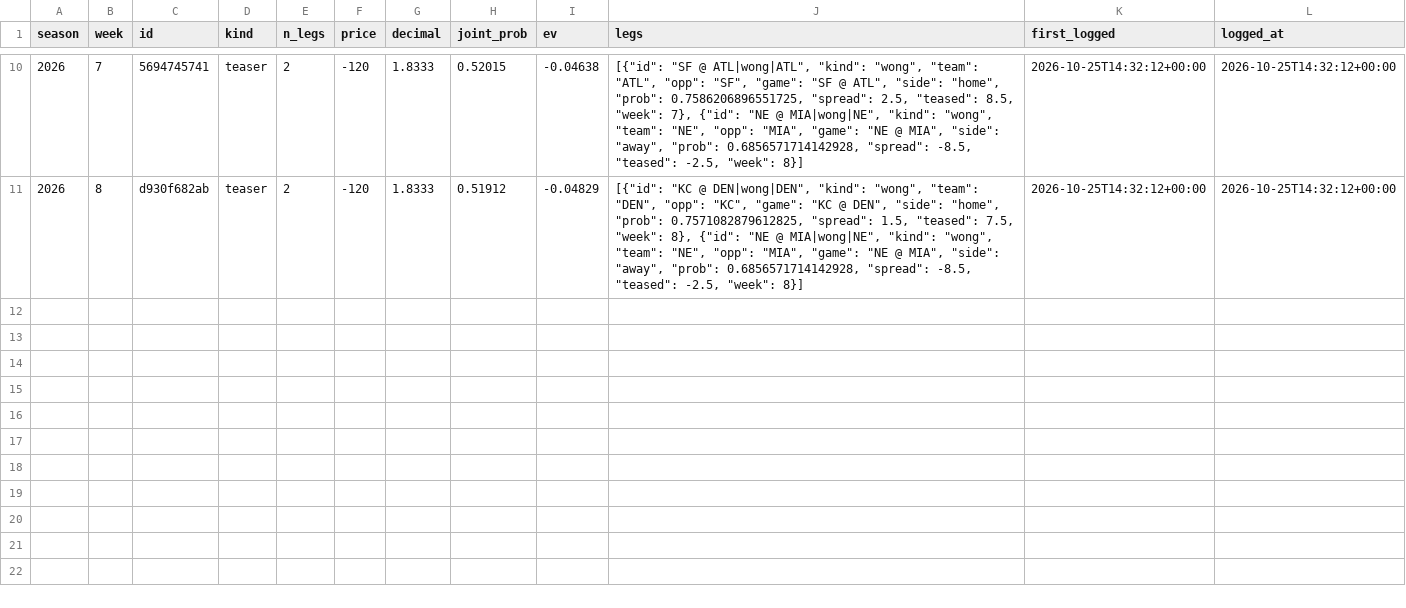
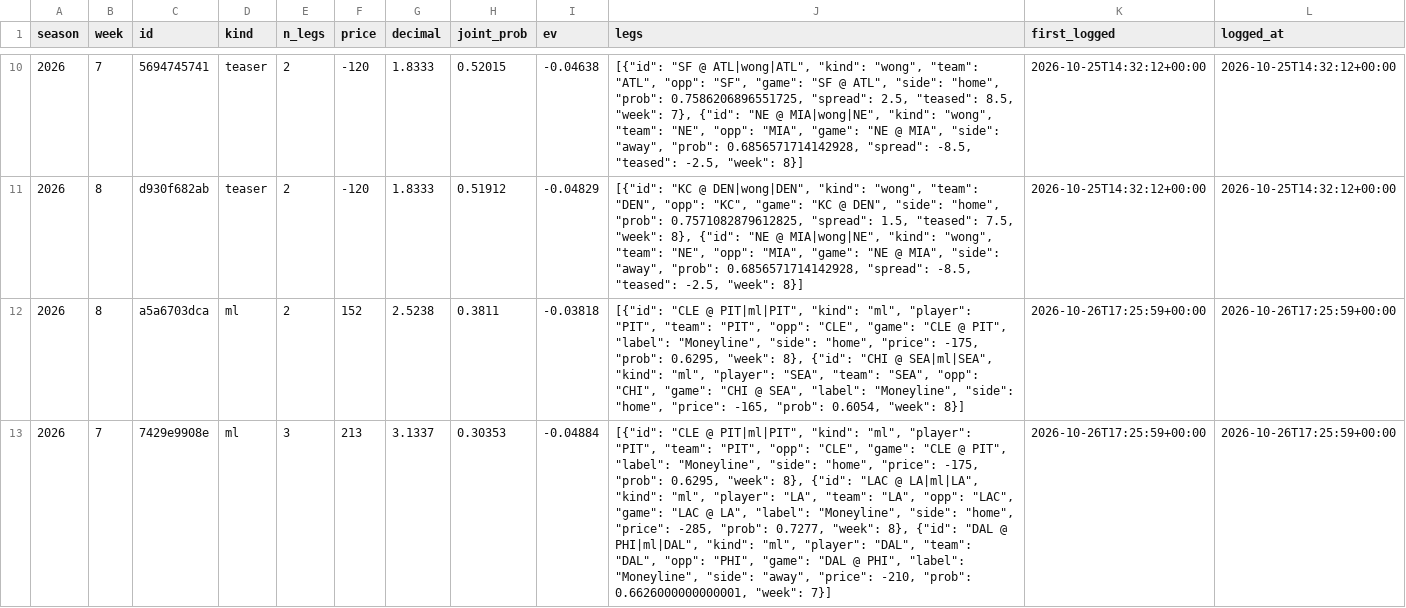
Before and after one commit to hadantes-lab/ff-model, a CSV file: tracking/parlay_log.csv, drawn as a sheet; only a part is shown, gaps mark what is left out; the diff covers the shown part only; the diff names each change by its address in the sheet, - before the commit and + after, or states it on an @@ line.

```diff
--- a/tracking/parlay_log.csv
+++ b/tracking/parlay_log.csv
+row 12: 2026 | 8 | a5a6703dca | ml | 2 | 152 | 2.5238 | 0.3811 | -0.03818 | [{"id": "CLE @ PIT|ml|PIT", "kind": "ml", "player": "PIT", "team": "PIT", "opp": "CLE", "game": "CLE @ PIT", "label": "Moneyline", "side": "home", "price": -175, "prob": 0.6295, "week": 8}, {"id": "CHI @ SEA|ml|SEA", "kind": "ml", "player": "SEA", "team": "SEA", "opp": "CHI", "game": "CHI @ SEA", "label": "Moneyline", "side": "home", "price": -165, "prob": 0.6054, "week": 8}] | 2026-10-26T17:25:59+00:00 | 2026-10-26T17:25:59+00:00
+row 13: 2026 | 7 | 7429e9908e | ml | 3 | 213 | 3.1337 | 0.30353 | -0.04884 | [{"id": "CLE @ PIT|ml|PIT", "kind": "ml", "player": "PIT", "team": "PIT", "opp": "CLE", "game": "CLE @ PIT", "label": "Moneyline", "side": "home", "price": -175, "prob": 0.6295, "week": 8}, {"id": "LAC @ LA|ml|LA", "kind": "ml", "player": "LA", "team": "LA", "opp": "LAC", "game": "LAC @ LA", "label": "Moneyline", "side": "home", "price": -285, "prob": 0.7277, "week": 8}, {"id": "DAL @ PHI|ml|DAL", "kind": "ml", "player": "DAL", "team": "DAL", "opp": "PHI", "game": "DAL @ PHI", "label": "Moneyline", "side": "away", "price": -210, "prob": 0.6626000000000001, "week": 7}] | 2026-10-26T17:25:59+00:00 | 2026-10-26T17:25:59+00:00
```
Also changed, not shown: 2 added rows elsewhere in this file, tracking/line_history.csv, tracking/player_model_record.csv, 8 other files.
